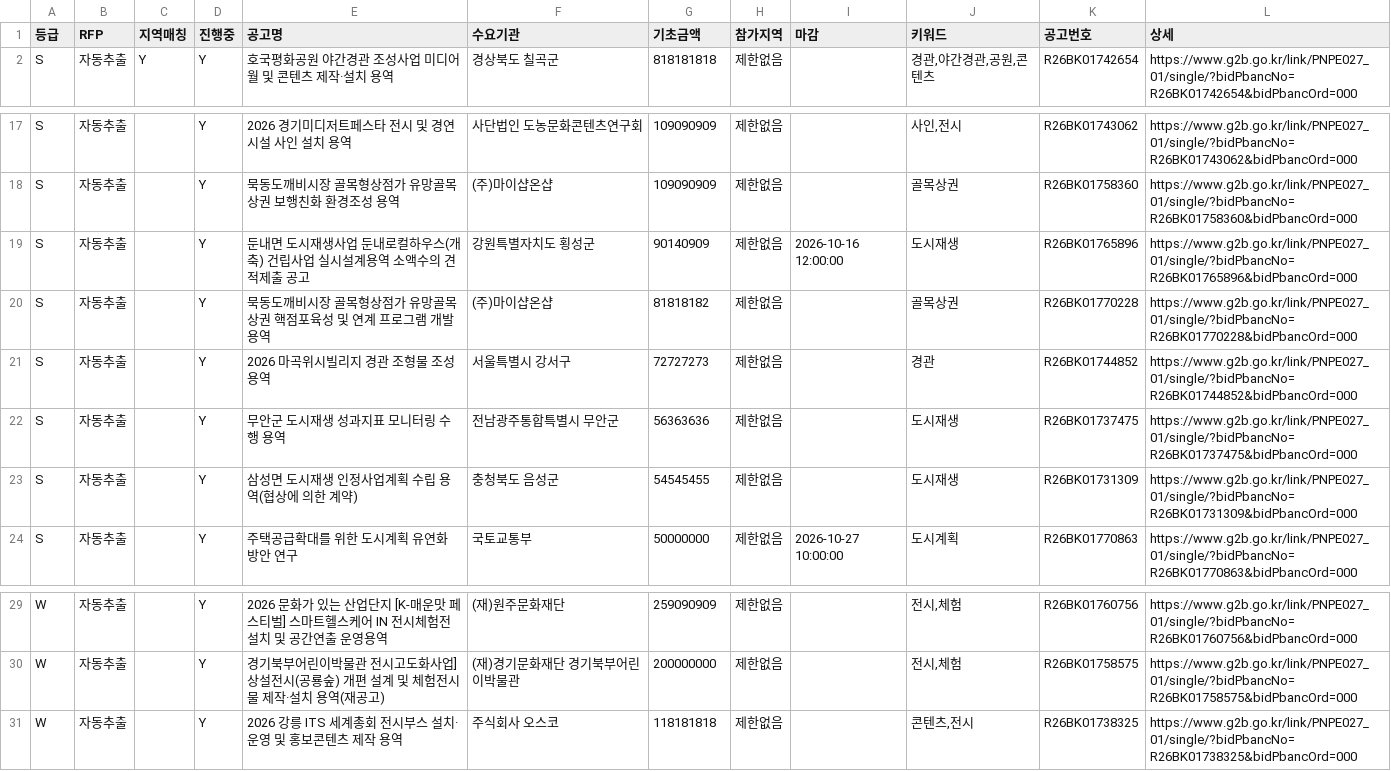
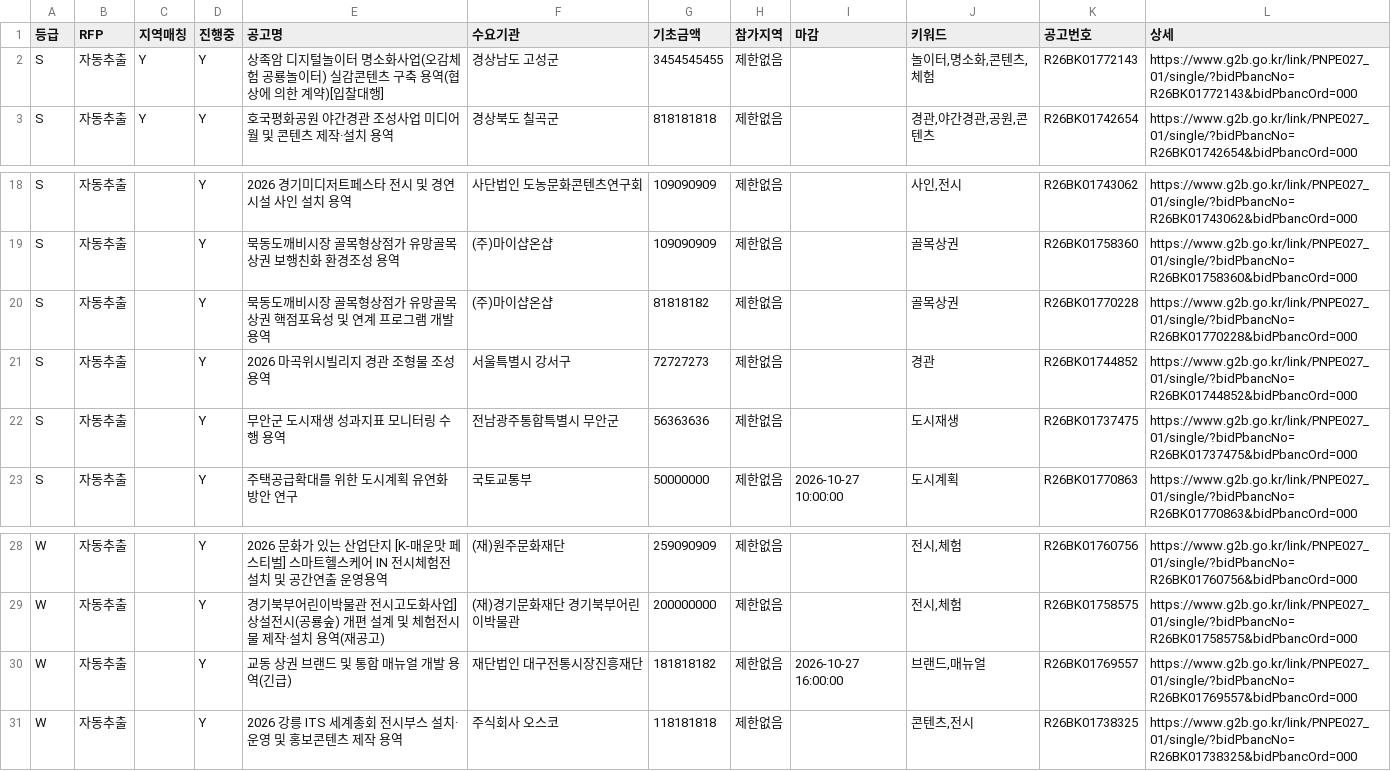
Before and after one commit to andy555-cmyk/narajangteo, a CSV file: g2b_result.csv, drawn as a sheet; only a part is shown, gaps mark what is left out.

```diff
--- a/g2b_result.csv
+++ b/g2b_result.csv
@@ -1,2 +1,3 @@
 등급,RFP,지역매칭,진행중,공고명,수요기관,기초금액,참가지역,마감,키워드,공고번호,상세
+S,자동추출,Y,Y,상족암 디지털놀이터 명소화사업(오감체험 공룡놀이터) 실감콘텐츠 구축 용역(협상에 의한 계약)[입찰대행],경상남도 고성군,3454545455,제한없음,,"놀이터,명소화,콘텐츠,체험",R26BK01772143,https://www.g2b.go.kr/link/PNPE027_01/single/?bidPbancNo=R26BK01772143&bidPbancOrd=000
 S,자동추출,Y,Y,호국평화공원 야간경관 조성사업 미디어월 및 콘텐츠 제작·설치 용역,경상북도 칠곡군,818181818,제한없음,,"경관,야간경관,공원,콘텐츠",R26BK01742654,https://www.g2b.go.kr/link/PNPE027_01/single/?bidPbancNo=R26BK01742654&bidPbancOrd=000
@@ -18,3 +19,2 @@ S,자동추출,,Y,2026 경기미디저트페스타 전시 및 경연시설 사
 S,자동추출,,Y,묵동도깨비시장 골목형상점가 유망골목상권 보행친화 환경조성 용역,(주)마이샵온샵,109090909,제한없음,,골목상권,R26BK01758360,https://www.g2b.go.kr/link/PNPE027_01/single/?bidPbancNo=R26BK01758360&bidPbancOrd=000
-S,자동추출,,Y,둔내면 도시재생사업 둔내로컬하우스(개축) 건립사업 실시설계용역 소액수의 견적제출 공고,강원특별자치도 횡성군,90140909,제한없음,2026-10-16 12:00:00,도시재생,R26BK01765896,https://www.g2b.go.kr/link/PNPE027_01/single/?bidPbancNo=R26BK01765896&bidPbancOrd=000
 S,자동추출,,Y,묵동도깨비시장 골목형상점가 유망골목상권 핵점포육성 및 연계 프로그램 개발용역,(주)마이샵온샵,81818182,제한없음,,골목상권,R26BK01770228,https://www.g2b.go.kr/link/PNPE027_01/single/?bidPbancNo=R26BK01770228&bidPbancOrd=000
@@ -22,3 +22,2 @@ S,자동추출,,Y,2026 마곡위시빌리지 경관 조형물 조성 용역,서
 S,자동추출,,Y,무안군 도시재생 성과지표 모니터링 수행 용역,전남광주통합특별시 무안군,56363636,제한없음,,도시재생,R26BK01737475,https://www.g2b.go.kr/link/PNPE027_01/single/?bidPbancNo=R26BK01737475&bidPbancOrd=000
-S,자동추출,,Y,삼성면 도시재생 인정사업계획 수립 용역(협상에 의한 계약),충청북도 음성군,54545455,제한없음,,도시재생,R26BK01731309,https://www.g2b.go.kr/link/PNPE027_01/single/?bidPbancNo=R26BK01731309&bidPbancOrd=000
 S,자동추출,,Y,주택공급확대를 위한 도시계획 유연화 방안 연구,국토교통부,50000000,제한없음,2026-10-27 10:00:00,도시계획,R26BK01770863,https://www.g2b.go.kr/link/PNPE027_01/single/?bidPbancNo=R26BK01770863&bidPbancOrd=000
@@ -30,2 +29,3 @@ W,자동추출,,Y,2026 문화가 있는 산업단지 [K-매운맛 페스티벌]
 W,자동추출,,Y,경기북부어린이박물관 전시고도화사업] 상설전시(공룡숲) 개편 설계 및 체험전시물 제작·설치 용역(재공고),(재)경기문화재단 경기북부어린이박물관,200000000,제한없음,,"전시,체험",R26BK01758575,https://www.g2b.go.kr/link/PNPE027_01/single/?bidPbancNo=R26BK01758575&bidPbancOrd=000
+W,자동추출,,Y,교동 상권 브랜드 및 통합 매뉴얼 개발 용역(긴급),재단법인 대구전통시장진흥재단,181818182,제한없음,2026-10-27 16:00:00,"브랜드,매뉴얼",R26BK01769557,https://www.g2b.go.kr/link/PNPE027_01/single/?bidPbancNo=R26BK01769557&bidPbancOrd=000
 W,자동추출,,Y,2026 강릉 ITS 세계총회 전시부스 설치·운영 및 홍보콘텐츠 제작 용역,주식회사 오스코,118181818,제한없음,,"콘텐츠,전시",R26BK01738325,https://www.g2b.go.kr/link/PNPE027_01/single/?bidPbancNo=R26BK01738325&bidPbancOrd=000
```
Also changed, not shown: 6 other files.
